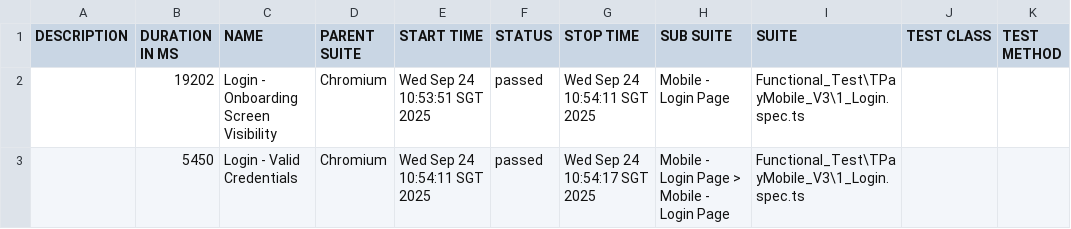
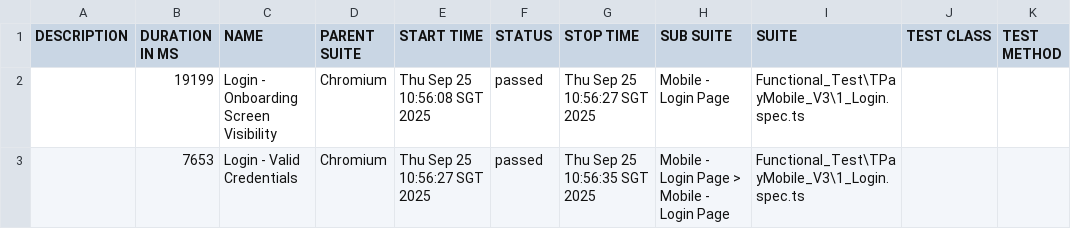
Before and after one commit to jmendozaqa24/TraxionPay-V3, a CSV file: data/suites.csv, drawn as a sheet.

```diff
--- a/data/suites.csv
+++ b/data/suites.csv
@@ -1,3 +1,3 @@
 "DESCRIPTION","DURATION IN MS","NAME","PARENT SUITE","START TIME","STATUS","STOP TIME","SUB SUITE","SUITE","TEST CLASS","TEST METHOD"
-"","19202","Login - Onboarding Screen Visibility","Chromium","Wed Sep 24 10:53:51 SGT 2025","passed","Wed Sep 24 10:54:11 SGT 2025","Mobile - Login Page","Functional_Test\TPayMobile_V3\1_Login.spec.ts","",""
-"","5450","Login - Valid Credentials","Chromium","Wed Sep 24 10:54:11 SGT 2025","passed","Wed Sep 24 10:54:17 SGT 2025","Mobile - Login Page > Mobile - Login Page","Functional_Test\TPayMobile_V3\1_Login.spec.ts","",""
+"","19199","Login - Onboarding Screen Visibility","Chromium","Thu Sep 25 10:56:08 SGT 2025","passed","Thu Sep 25 10:56:27 SGT 2025","Mobile - Login Page","Functional_Test\TPayMobile_V3\1_Login.spec.ts","",""
+"","7653","Login - Valid Credentials","Chromium","Thu Sep 25 10:56:27 SGT 2025","passed","Thu Sep 25 10:56:35 SGT 2025","Mobile - Login Page > Mobile - Login Page","Functional_Test\TPayMobile_V3\1_Login.spec.ts","",""
```
Also changed, not shown: 18 other files.
